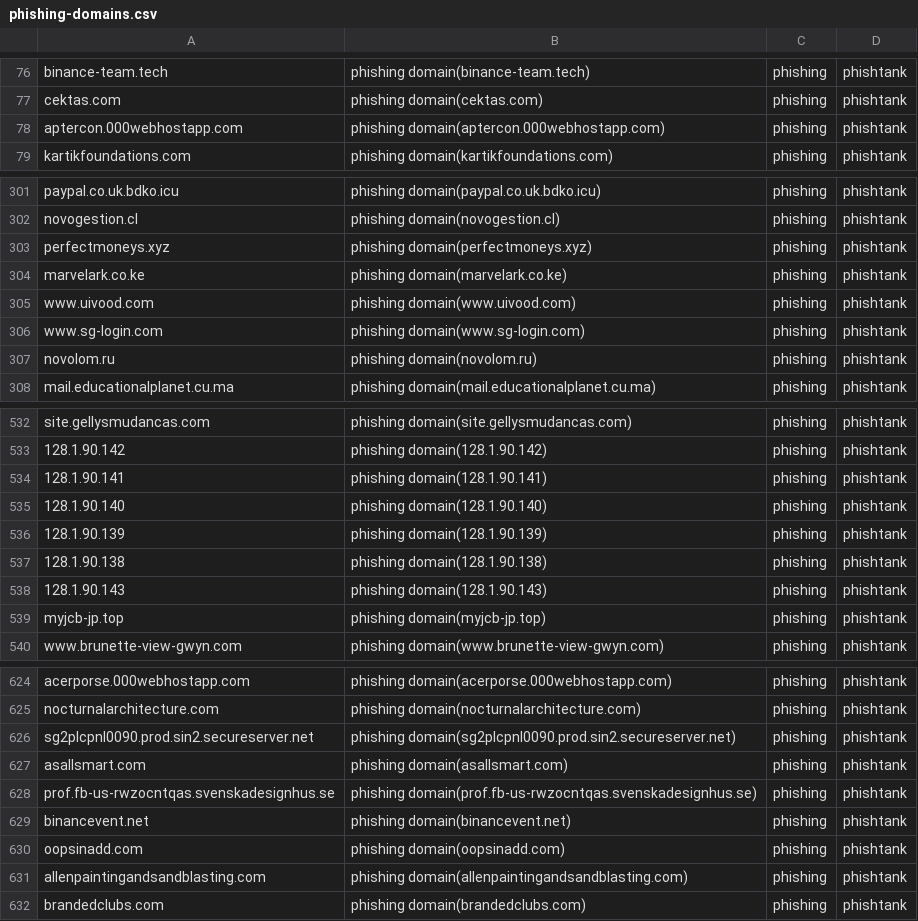
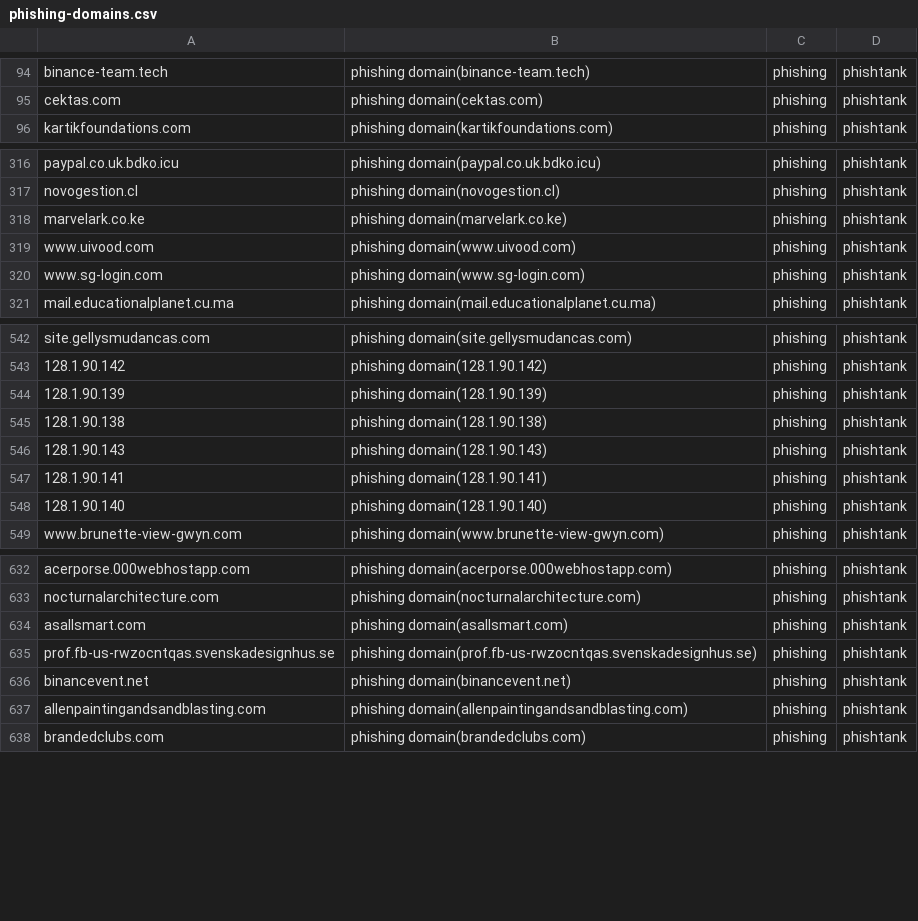
Before and after one commit to sinjukukawataro/20180511, a CSV file: phishing-domains.csv, drawn as a sheet; only a part is shown, gaps mark what is left out; the diff covers the shown part only.

Commit message:
update_20190724_080250

```diff
--- a/phishing-domains.csv
+++ b/phishing-domains.csv
@@ -77,3 +95,2 @@ binance-team.tech,phishing domain(binance-team.tech),phishing,phishtank
 cektas.com,phishing domain(cektas.com),phishing,phishtank
-aptercon.000webhostapp.com,phishing domain(aptercon.000webhostapp.com),phishing,phishtank
 kartikfoundations.com,phishing domain(kartikfoundations.com),phishing,phishtank
@@ -302,3 +317,2 @@ paypal.co.uk.bdko.icu,phishing domain(paypal.co.uk.bdko.icu),phishing,phishtank
 novogestion.cl,phishing domain(novogestion.cl),phishing,phishtank
-perfectmoneys.xyz,phishing domain(perfectmoneys.xyz),phishing,phishtank
 marvelark.co.ke,phishing domain(marvelark.co.ke),phishing,phishtank
@@ -306,3 +320,2 @@ www.uivood.com,phishing domain(www.uivood.com),phishing,phishtank
 www.sg-login.com,phishing domain(www.sg-login.com),phishing,phishtank
-novolom.ru,phishing domain(novolom.ru),phishing,phishtank
 mail.educationalplanet.cu.ma,phishing domain(mail.educationalplanet.cu.ma),phishing,phishtank
@@ -533,4 +543,2 @@ site.gellysmudancas.com,phishing domain(site.gellysmudancas.com),phishing,phisht
 128.1.90.142,phishing domain(128.1.90.142),phishing,phishtank
-128.1.90.141,phishing domain(128.1.90.141),phishing,phishtank
-128.1.90.140,phishing domain(128.1.90.140),phishing,phishtank
 128.1.90.139,phishing domain(128.1.90.139),phishing,phishtank
@@ -538,3 +546,4 @@ site.gellysmudancas.com,phishing domain(site.gellysmudancas.com),phishing,phisht
 128.1.90.143,phishing domain(128.1.90.143),phishing,phishtank
-myjcb-jp.top,phishing domain(myjcb-jp.top),phishing,phishtank
+128.1.90.141,phishing domain(128.1.90.141),phishing,phishtank
+128.1.90.140,phishing domain(128.1.90.140),phishing,phishtank
 www.brunette-view-gwyn.com,phishing domain(www.brunette-view-gwyn.com),phishing,phishtank
@@ -625,3 +633,2 @@ acerporse.000webhostapp.com,phishing domain(acerporse.000webhostapp.com),phishin
 nocturnalarchitecture.com,phishing domain(nocturnalarchitecture.com),phishing,phishtank
-sg2plcpnl0090.prod.sin2.secureserver.net,phishing domain(sg2plcpnl0090.prod.sin2.secureserver.net),phishing,phishtank
 asallsmart.com,phishing domain(asallsmart.com),phishing,phishtank
@@ -629,3 +636,2 @@ prof.fb-us-rwzocntqas.svenskadesignhus.se,phishing domain(prof.fb-us-rwzocntqas.
 binancevent.net,phishing domain(binancevent.net),phishing,phishtank
-oopsinadd.com,phishing domain(oopsinadd.com),phishing,phishtank
 allenpaintingandsandblasting.com,phishing domain(allenpaintingandsandblasting.com),phishing,phishtank
```
Also changed, not shown: 16 added rows, 15 removed rows and 12 moved rows elsewhere in this file.
